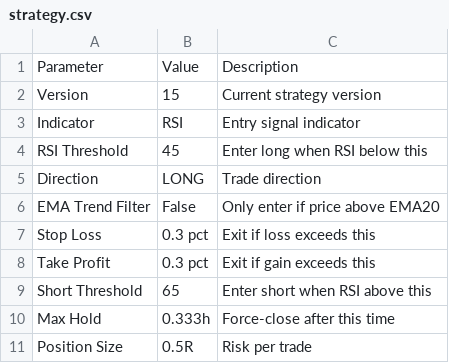
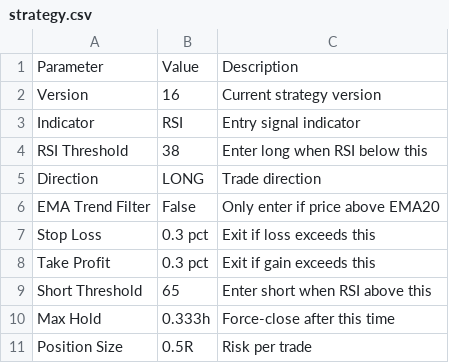
Before and after one commit to jm909/hermes-trading, a CSV file: state/strategy.csv, drawn as a sheet.

Commit message:
Strategy v16: lower RSI threshold 45->38 for higher quality entries

```diff
--- a/state/strategy.csv
+++ b/state/strategy.csv
@@ -1,5 +1,5 @@
 Parameter,Value,Description
-Version,15,Current strategy version
+Version,16,Current strategy version
 Indicator,RSI,Entry signal indicator
-RSI Threshold,45,Enter long when RSI below this
+RSI Threshold,38,Enter long when RSI below this
 Direction,LONG,Trade direction
```
Also changed, not shown: 1 other file.
